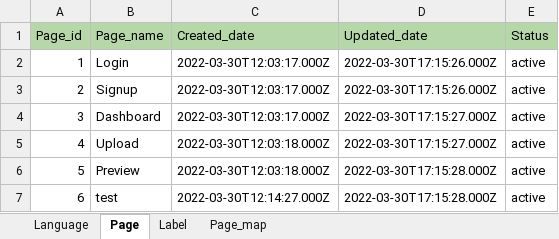
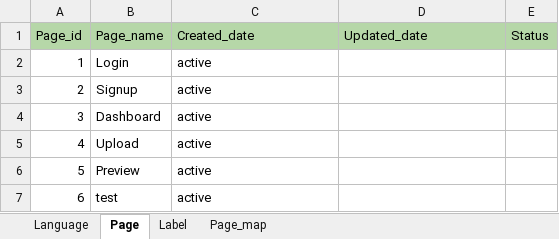
Before and after one commit to avyshlabs/application-localisation, an Excel workbook: template.xlsx, sheet Page, drawn as a sheet; values as stored, in another font and other column widths than the file's, no borders; the diff names each change by its address in the sheet, - before the commit and + after, or states it on an @@ line.

```diff
--- a/template.xlsx (sheet Page)
+++ b/template.xlsx (sheet Page)
-C2:C4 (Created_date): 2022-03-30T12:03:17.000Z
+C2:C4 (Created_date): active
-D2:D3 (Updated_date): 2022-03-30T17:15:26.000Z
+D2:D3 (Updated_date): (empty)
-E2:E7 (Status): active
+E2:E7 (Status): (empty)
-D4:D5 (Updated_date): 2022-03-30T17:15:27.000Z
+D4:D5 (Updated_date): (empty)
-C5:C6 (Created_date): 2022-03-30T12:03:18.000Z
+C5:C6 (Created_date): active
-D6:D7 (Updated_date): 2022-03-30T17:15:28.000Z
+D6:D7 (Updated_date): (empty)
-C7 (Created_date): 2022-03-30T12:14:27.000Z
+C7 (Created_date): active
```
Also changed, not shown: sheet Page_map, sheet Label, sheet Language.
